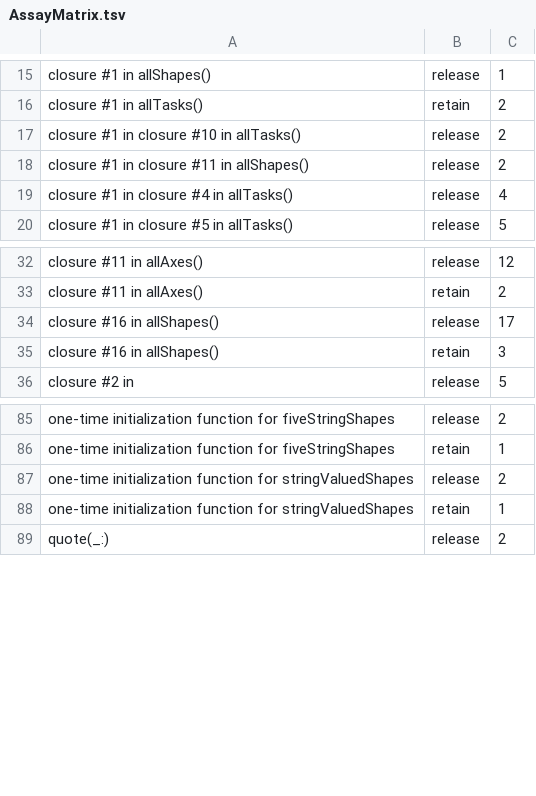
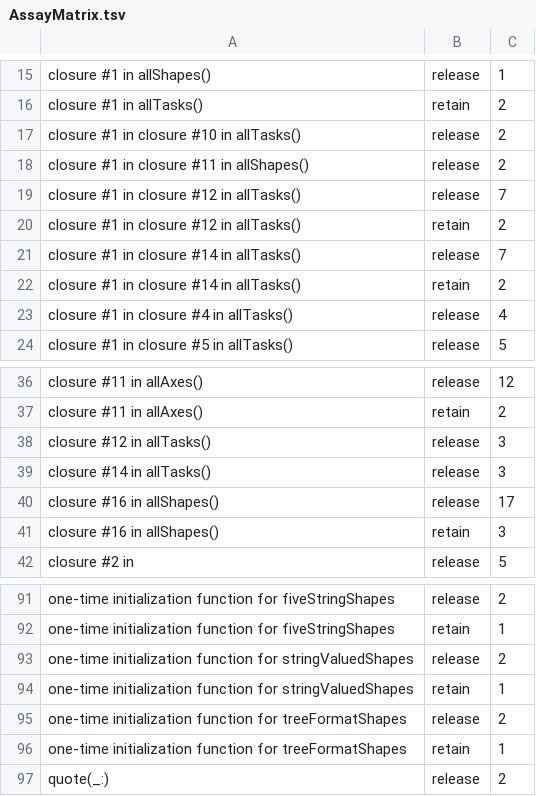
Before and after one commit to nerdmenot-swift/assay, a TSV file: Experiments/05-arc-audit/golden-linux/AssayMatrix.tsv, drawn as a sheet; only a part is shown, gaps mark what is left out; the diff names each change by its address in the sheet, - before the commit and + after, or states it on an @@ line.

Commit message:
Count the YAML and TOML parsers, and give YAML shape memory
The profiling matrix was JSON-only, so nothing counted what the other hand-written parsers
allocate. New yaml and toml tasks render each fixture into block YAML and [[items]] TOML with
the library's own writers, outside the timed region, and time only the tree parse; seven shapes,
14 new cells.

What they found on the old code: base/yaml 8,014 blocks per call, the same 0 -> 1 -> 2 -> 4 -> 8
doubling JSON.Value had. base/toml 58,022 blocks, 29 per record, at 2.4x YAML's instructions:
array growth, one allocation per string value in scanBasicString, three Dictionaries per record,
and TOML.Node is an indirect enum (a box per node). TOML is the next ledger row.

YAML now uses the same shape memory as JSON.Value, whose hint table moves to AssayCore as the
public, underscored _ShapeHints so every tree builder shares it. base/yaml -10.9% instructions,
8,014 -> 2,018 blocks; array-10/yaml -12%, 18,014 -> 4,022; nested-3/yaml -8.4%. The Yams/libyaml
differential still agrees on every corpus document. 777 tests; baseline (now 120 cells) and ARC
golden re-recorded.

```diff
--- a/Experiments/05-arc-audit/golden-linux/AssayMatrix.tsv
+++ b/Experiments/05-arc-audit/golden-linux/AssayMatrix.tsv
+row 19: closure #1 in closure #12 in allTasks() | release | 7
+row 20: closure #1 in closure #12 in allTasks() | retain | 2
+row 21: closure #1 in closure #14 in allTasks() | release | 7
+row 22: closure #1 in closure #14 in allTasks() | retain | 2
+row 38: closure #12 in allTasks() | release | 3
+row 39: closure #14 in allTasks() | release | 3
+row 95: one-time initialization function for treeFormatShapes | release | 2
+row 96: one-time initialization function for treeFormatShapes | retain | 1
```
Also changed, not shown: 8 other files.
